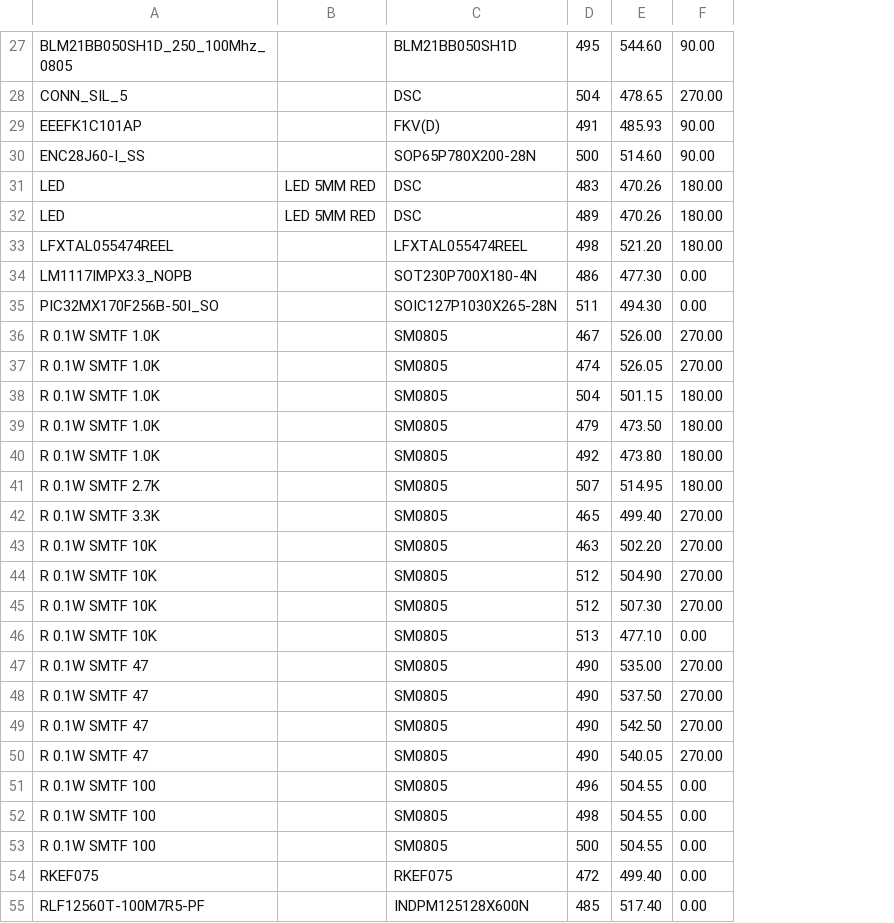
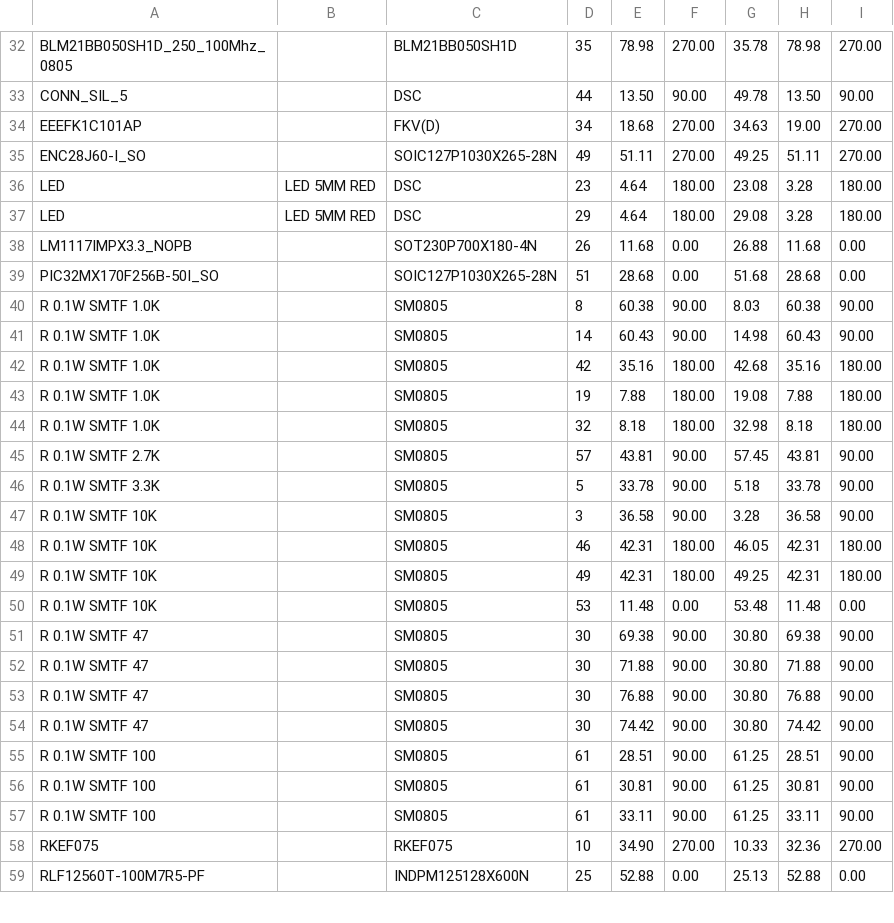
Before and after one commit to Davec6505/RGB_Industrial_Display_PCB, a CSV file: Design Reports/RGB_Industrial_Display_PCB (Component Positions).csv, drawn as a sheet; only a part is shown, gaps mark what is left out; removed rows and columns are numbered as before the commit, all else as after; the diff covers the shown part only; the diff names each change by its address in the sheet, - before the commit and + after, or states it on an @@ line.

```diff
--- a/Design Reports/RGB_Industrial_Display_PCB (Component Positions).csv
+++ b/Design Reports/RGB_Industrial_Display_PCB (Component Positions).csv
-column D, rows 27-29: 495 | 504 | 491; rows 31-32: 483 | 489; rows 34-55: 486 | 511 | 467 | 474 | 504 | 479 | 492 | 507 | 465 | 463 | 512 | 512 | 513 | 490 | 490 | 490 | 490 | 496 | 498 | 500 | 472 | 485
-column E, rows 27-29: 544.60 | 478.65 | 485.93; rows 31-32: 470.26 | 470.26; rows 34-55: 477.30 | 494.30 | 526.00 | 526.05 | 501.15 | 473.50 | 473.80 | 514.95 | 499.40 | 502.20 | 504.90 | 507.30 | 477.10 | 535.00 | 537.50 | 542.50 | 540.05 | 504.55 | 504.55 | 504.55 | 499.40 | 517.40
+column D, rows 32-34: 35 | 44 | 34; rows 36-59: 23 | 29 | 26 | 51 | 8 | 14 | 42 | 19 | 32 | 57 | 5 | 3 | 46 | 49 | 53 | 30 | 30 | 30 | 30 | 61 | 61 | 61 | 10 | 25
+column E, rows 32-34: 78.98 | 13.50 | 18.68; rows 36-59: 4.64 | 4.64 | 11.68 | 28.68 | 60.38 | 60.43 | 35.16 | 7.88 | 8.18 | 43.81 | 33.78 | 36.58 | 42.31 | 42.31 | 11.48 | 69.38 | 71.88 | 76.88 | 74.42 | 28.51 | 30.81 | 33.11 | 34.90 | 52.88
+column G, rows 32-34: 35.78 | 49.78 | 34.63; rows 36-59: 23.08 | 29.08 | 26.88 | 51.68 | 8.03 | 14.98 | 42.68 | 19.08 | 32.98 | 57.45 | 5.18 | 3.28 | 46.05 | 49.25 | 53.48 | 30.80 | 30.80 | 30.80 | 30.80 | 61.25 | 61.25 | 61.25 | 10.33 | 25.13
+column H, rows 32-34: 78.98 | 13.50 | 19.00; rows 36-59: 3.28 | 3.28 | 11.68 | 28.68 | 60.38 | 60.43 | 35.16 | 7.88 | 8.18 | 43.81 | 33.78 | 36.58 | 42.31 | 42.31 | 11.48 | 69.38 | 71.88 | 76.88 | 74.42 | 28.51 | 30.81 | 33.11 | 32.36 | 52.88
+column I, rows 32-34: 270.00 | 90.00 | 270.00; rows 36-59: 180.00 | 180.00 | 0.00 | 0.00 | 90.00 | 90.00 | 180.00 | 180.00 | 180.00 | 90.00 | 90.00 | 90.00 | 180.00 | 180.00 | 0.00 | 90.00 | 90.00 | 90.00 | 90.00 | 90.00 | 90.00 | 90.00 | 270.00 | 0.00
-F32: 90.00
+F32: 270.00
-F33: 270.00
+F33: 90.00
-F34: 90.00
+F34: 270.00
-row 30: ENC28J60-I_SS |  | SOP65P780X200-28N | 500 | 514.60 | 90.00
+row 35: ENC28J60-I_SO |  | SOIC127P1030X265-28N | 49 | 51.11 | 270.00 | 49.25 | 51.11 | 270.00
-row 33: LFXTAL055474REEL |  | LFXTAL055474REEL | 498 | 521.20 | 180.00
-F40:F41: 270.00
+F40:F41: 90.00
-F45: 180.00
+F45: 90.00
-F46:F47: 270.00
+F46:F47: 90.00
-F48:F49: 270.00
+F48:F49: 180.00
-F51:F54: 270.00
+F51:F54: 90.00
-F55:F57: 0.00
+F55:F57: 90.00
-F58: 0.00
+F58: 270.00
```
Also changed, not shown: 9 added rows, 4 removed rows, 2 moved rows and 10 edited cells elsewhere in this file, 50 other files.
